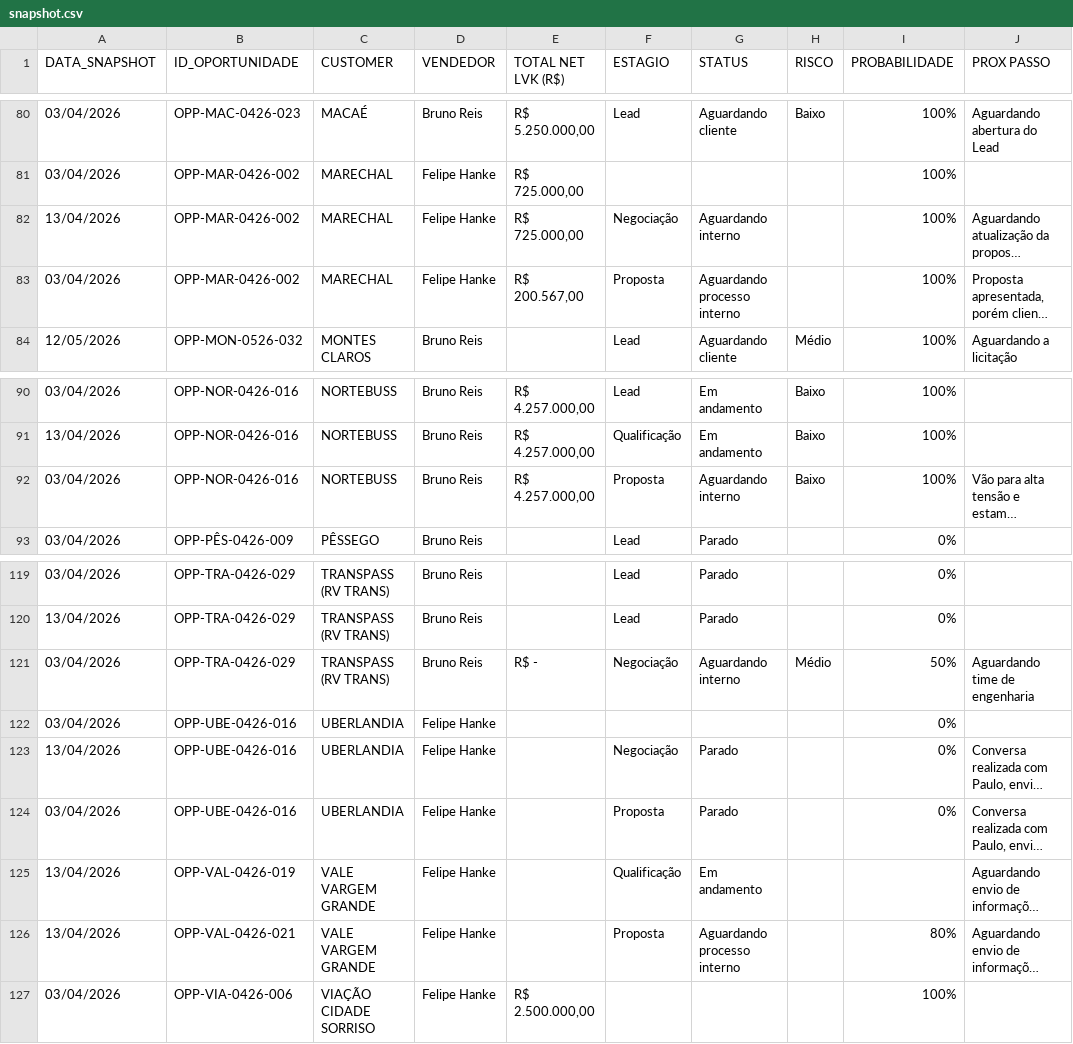
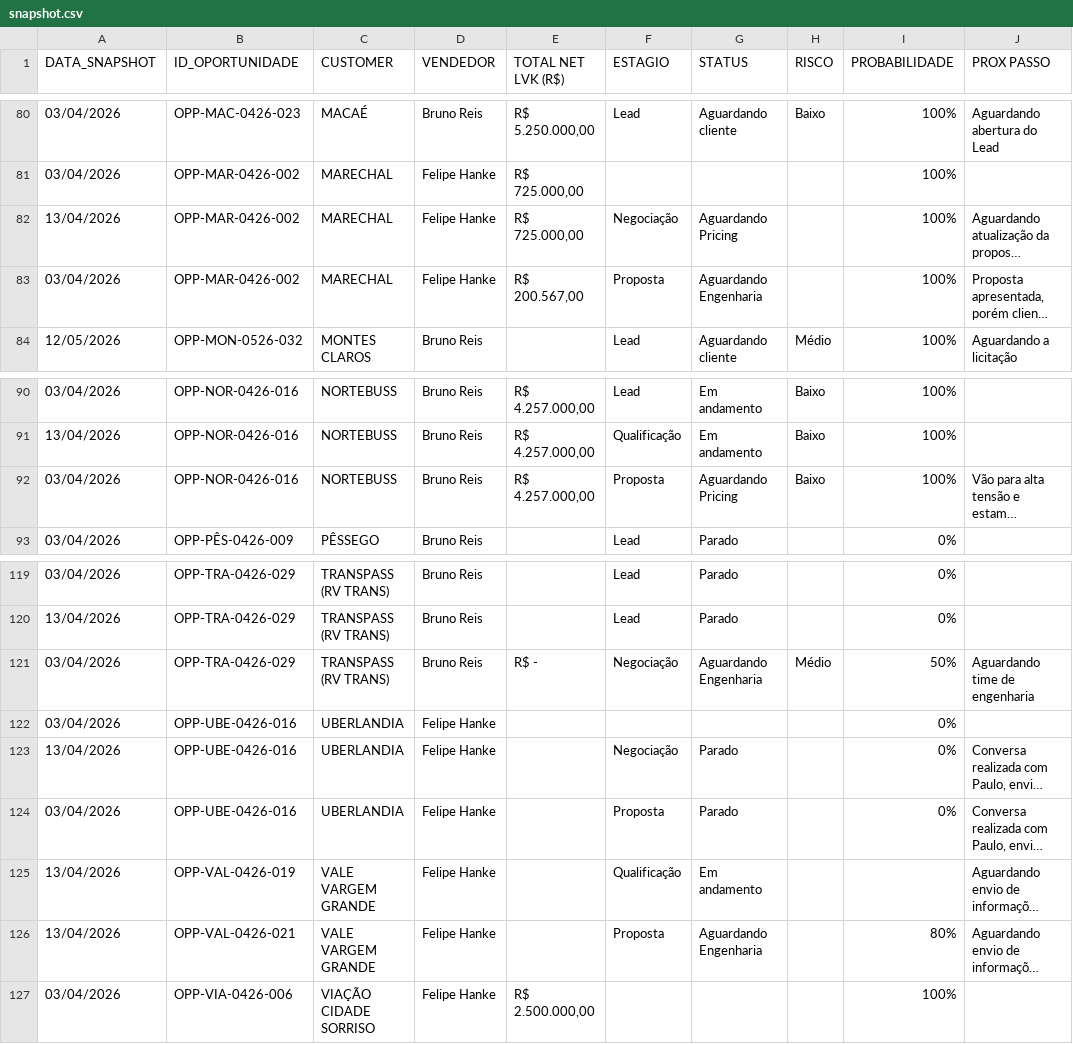
Before and after one commit to smlivoltek/Projects-E-Mobility, a CSV file: snapshot.csv, drawn as a sheet; only a part is shown, gaps mark what is left out; long unchanged cells end in …; the diff covers the shown part only; the diff names each change by its address in the sheet, - before the commit and + after, or states it on an @@ line.

```diff
--- a/snapshot.csv
+++ b/snapshot.csv
-G82 (STATUS): Aguardando interno
+G82 (STATUS): Aguardando Pricing
-G83 (STATUS): Aguardando processo interno
+G83 (STATUS): Aguardando Engenharia
-G92 (STATUS): Aguardando interno
+G92 (STATUS): Aguardando Pricing
-G121 (STATUS): Aguardando interno
+G121 (STATUS): Aguardando Engenharia
-G126 (STATUS): Aguardando processo interno
+G126 (STATUS): Aguardando Engenharia
```
Also changed, not shown: 13 edited cells elsewhere in this file.
